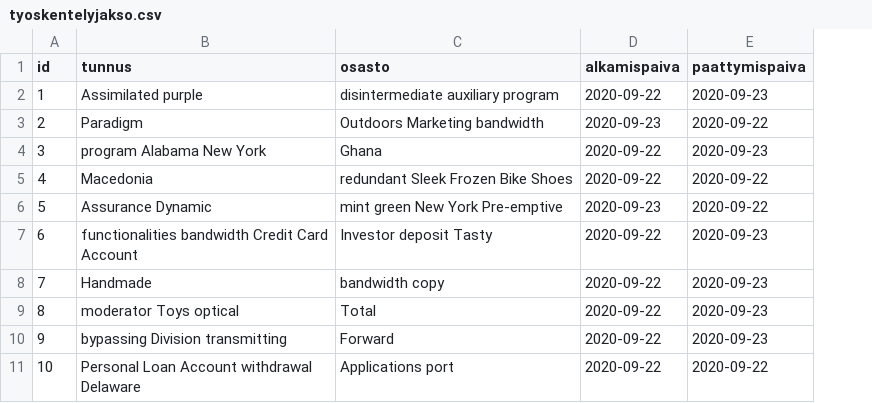
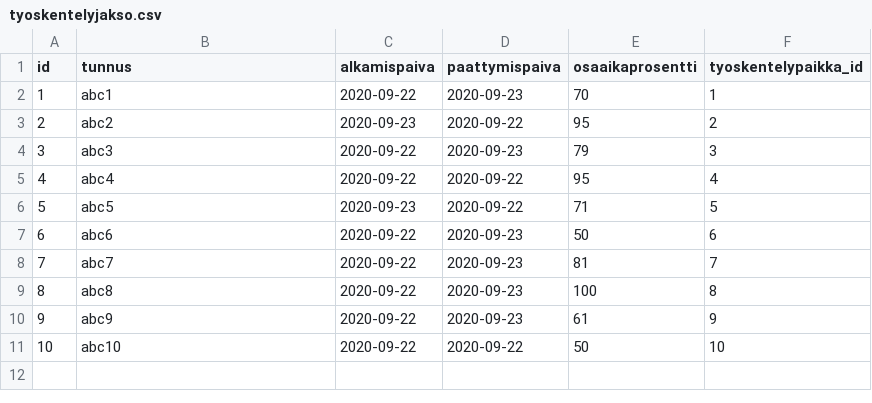
Before and after one commit to elsa-hanke/elsa-backend, a CSV file: src/main/resources/config/liquibase/fake-data/tyoskentelyjakso.csv, drawn as a sheet; removed rows and columns are numbered as before the commit, all else as after; the diff names each change by its address in the sheet, - before the commit and + after, or states it on an @@ line.

```diff
--- a/src/main/resources/config/liquibase/fake-data/tyoskentelyjakso.csv
+++ b/src/main/resources/config/liquibase/fake-data/tyoskentelyjakso.csv
-column C (osasto), rows 2-11: disintermediate auxiliary program | Outdoors Marketing bandwidth | Ghana | redundant Sleek Frozen Bike Shoes | mint green New York Pre-emptive | Investor deposit Tasty | bandwidth copy | Total | Forward | Applications port
+column E (osaaikaprosentti), rows 2-11: 70 | 95 | 79 | 95 | 71 | 50 | 81 | 100 | 61 | 50
+column F (tyoskentelypaikka_id), rows 2-11: 1 | 2 | 3 | 4 | 5 | 6 | 7 | 8 | 9 | 10
-B2 (tunnus): Assimilated purple
+B2 (tunnus): abc1
-B3 (tunnus): Paradigm
+B3 (tunnus): abc2
-B4 (tunnus): program Alabama New York
+B4 (tunnus): abc3
-B5 (tunnus): Macedonia
+B5 (tunnus): abc4
-B6 (tunnus): Assurance Dynamic
+B6 (tunnus): abc5
-B7 (tunnus): functionalities bandwidth Credit Card Account
+B7 (tunnus): abc6
-B8 (tunnus): Handmade
+B8 (tunnus): abc7
-B9 (tunnus): moderator Toys optical
+B9 (tunnus): abc8
-B10 (tunnus): bypassing Division transmitting
+B10 (tunnus): abc9
-B11 (tunnus): Personal Loan Account withdrawal Delaware
+B11 (tunnus): abc10
```
Also changed, not shown: src/main/resources/config/liquibase/fake-data/suoritusarviointi.csv, 27 other files.
